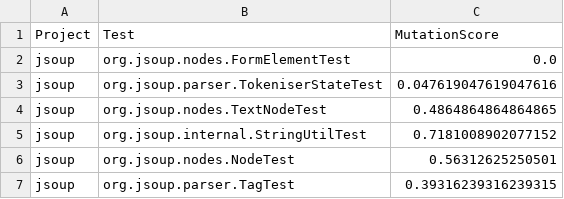
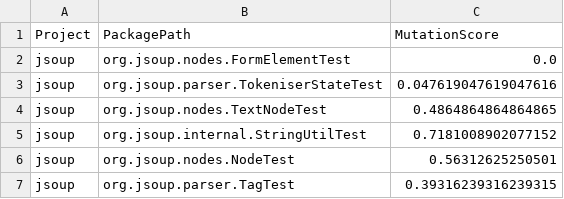
Before and after one commit to pwr-pbrwio/PBR20M2, a CSV file: python_scripts/mutationScoresGathered.csv, drawn as a sheet; only a part is shown.

Commit message:
Added script for preprocessing, modified gatheringMutations script

```diff
--- a/python_scripts/mutationScoresGathered.csv
+++ b/python_scripts/mutationScoresGathered.csv
@@ -1,2 +1,2 @@
-Project,Test,MutationScore
+Project,PackagePath,MutationScore
 jsoup,org.jsoup.nodes.FormElementTest,0.0
```
Also changed, not shown: 3 other files.
